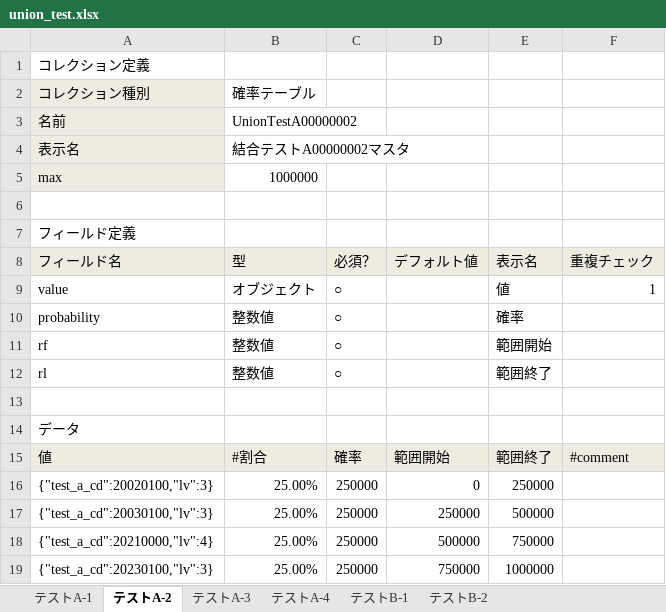
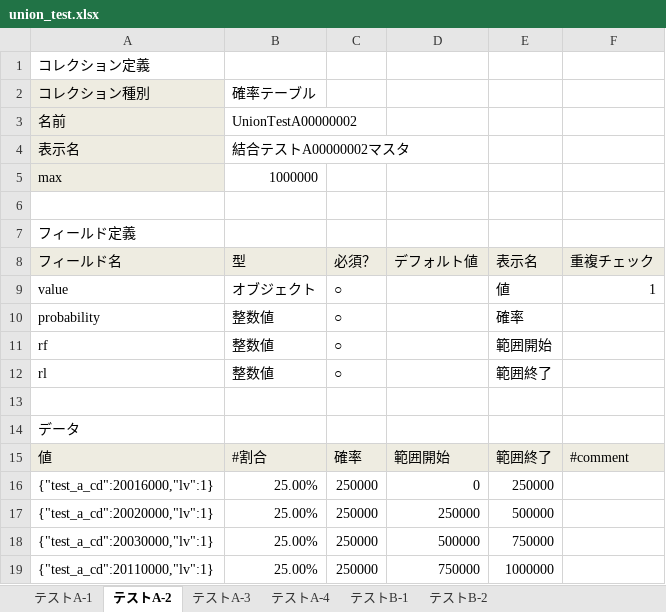
Before and after one commit to groovenauts/fontana_sample, an Excel workbook: app/seeds/union_test.xlsx, sheet テストA-2, drawn as a sheet; values as stored, in another font and other column widths than the file's, no borders; the diff names each change by its address in the sheet, - before the commit and + after, or states it on an @@ line.

```diff
--- a/app/seeds/union_test.xlsx (sheet テストA-2)
+++ b/app/seeds/union_test.xlsx (sheet テストA-2)
-A16 (フィールド名): {"test_a_cd":20020100,"lv":3}
+A16 (フィールド名): {"test_a_cd":20016000,"lv":1}
-A17 (フィールド名): {"test_a_cd":20030100,"lv":3}
+A17 (フィールド名): {"test_a_cd":20020000,"lv":1}
-A18 (フィールド名): {"test_a_cd":20210000,"lv":4}
+A18 (フィールド名): {"test_a_cd":20030000,"lv":1}
-A19 (フィールド名): {"test_a_cd":20230100,"lv":3}
+A19 (フィールド名): {"test_a_cd":20110000,"lv":1}
```
Also changed, not shown: sheet テストA-3, sheet テストA-4.
